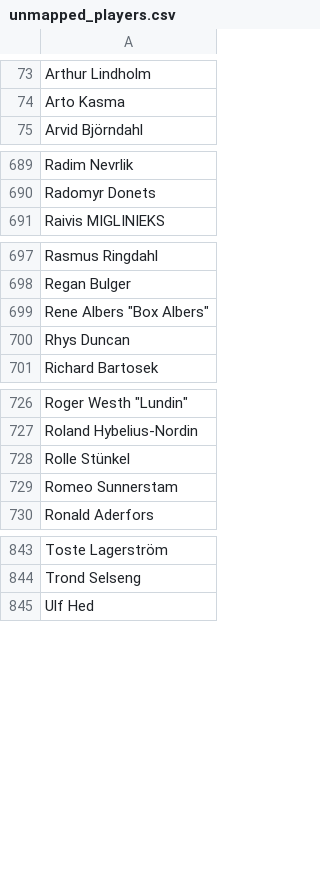
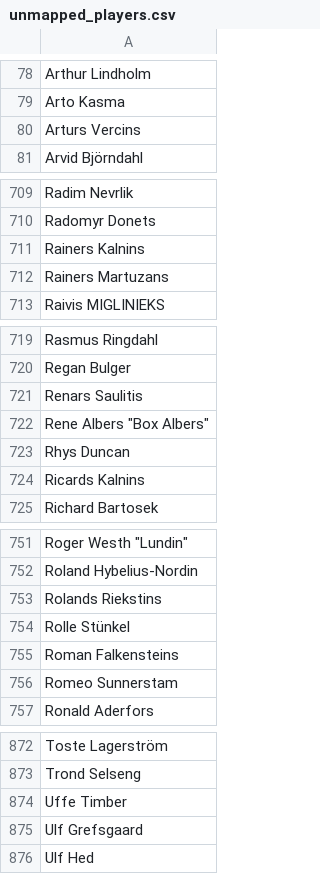
Before and after one commit to amundfylling/bordshockey.net-scraper, a CSV file: unmapped_players.csv, drawn as a sheet; only a part is shown, gaps mark what is left out; the diff covers the shown part only; the diff names each change by its address in the sheet, - before the commit and + after, or states it on an @@ line.

```diff
--- a/unmapped_players.csv
+++ b/unmapped_players.csv
+row 80: Arturs Vercins
+row 711: Rainers Kalnins
+row 712: Rainers Martuzans
+row 721: Renars Saulitis
+row 724: Ricards Kalnins
+row 753: Rolands Riekstins
+row 755: Roman Falkensteins
+row 874: Uffe Timber
+row 875: Ulf Grefsgaard
```
Also changed, not shown: 23 added rows elsewhere in this file, player_id_map.csv, 5 other files.
